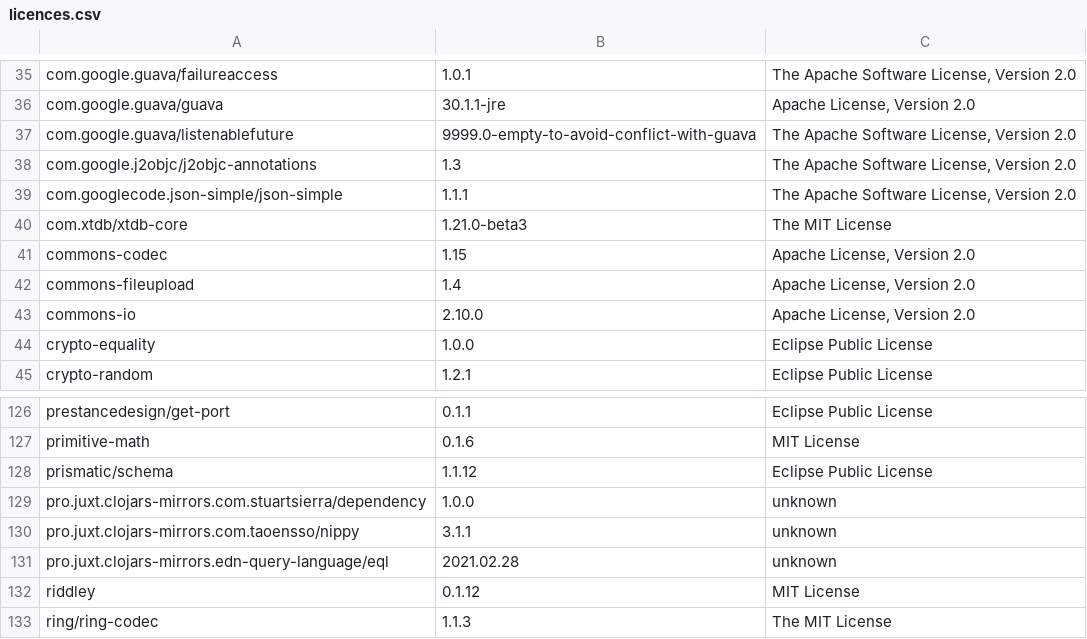
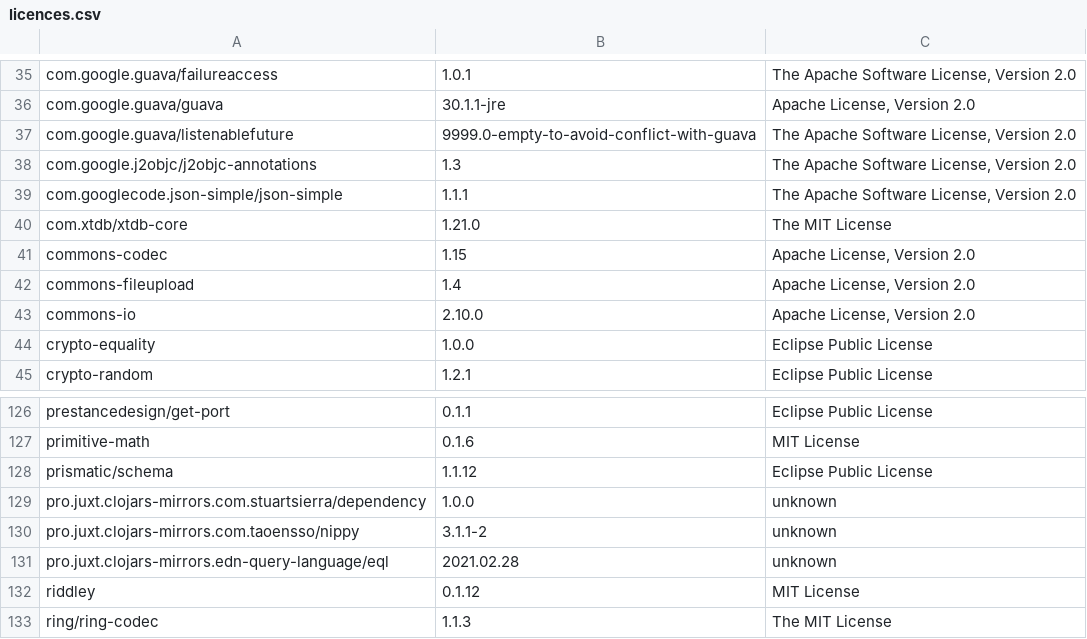
Before and after one commit to piotr-yuxuan/welcome-base-api, a CSV file: doc/licences.csv, drawn as a sheet; only a part is shown, gaps mark what is left out; the diff names each change by its address in the sheet, - before the commit and + after, or states it on an @@ line.

Commit message:
List dependency licences

```diff
--- a/doc/licences.csv
+++ b/doc/licences.csv
-B40: 1.21.0-beta3
+B40: 1.21.0
-B130: 3.1.1
+B130: 3.1.1-2
```
